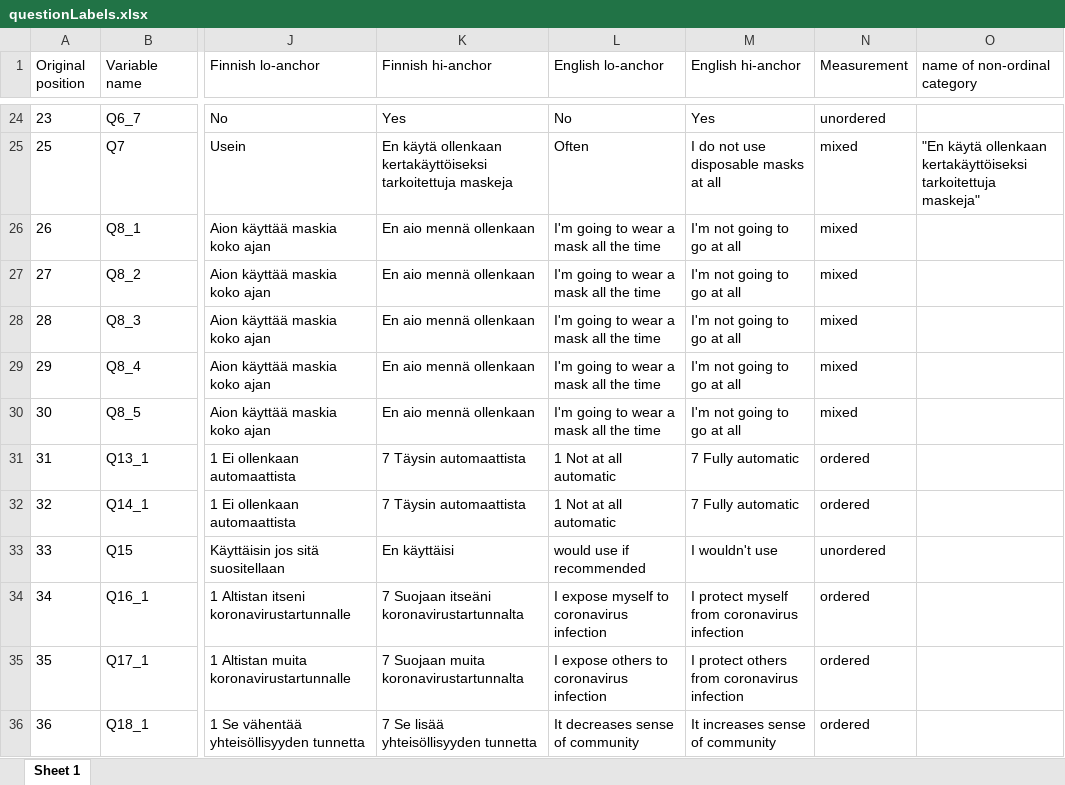
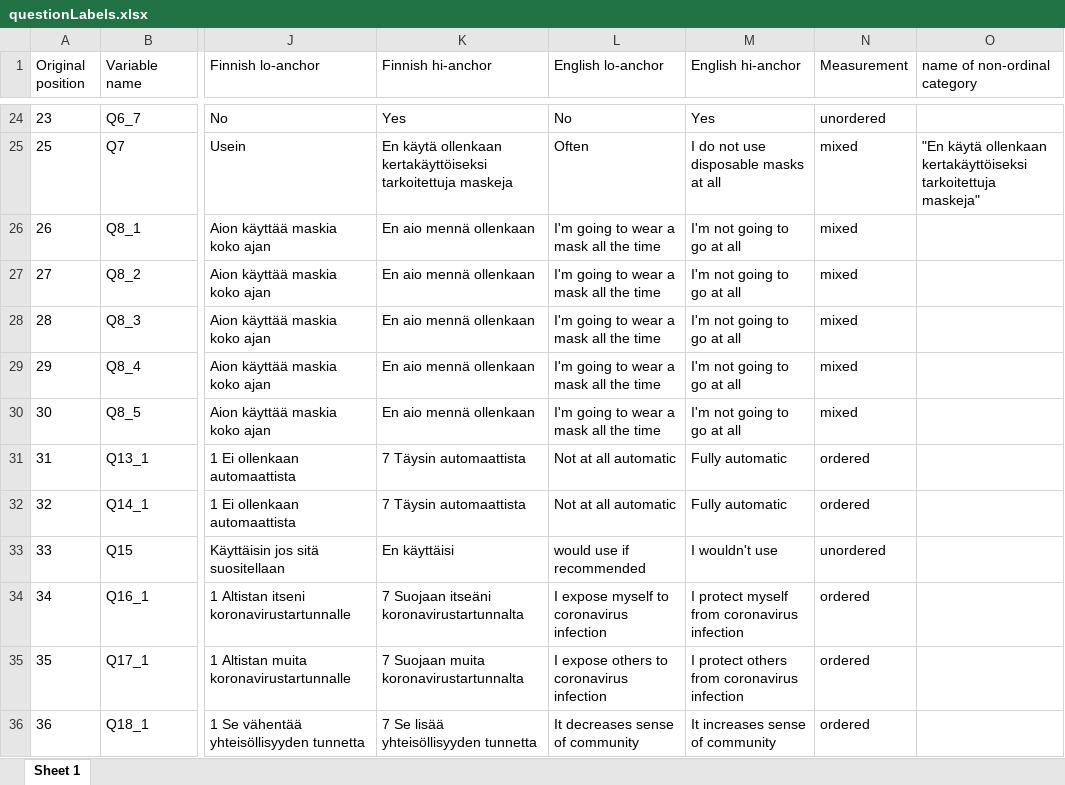
Before and after one commit to Citizen-Shield/multi-method-protective-behaviour, an Excel workbook: metadata/questionLabels.xlsx, sheet Sheet 1, drawn as a sheet; only a part is shown, gaps mark what is left out; values as stored, in another font and other column widths than the file's, no borders; the diff names each change by its address in the sheet, - before the commit and + after, or states it on an @@ line.

Commit message:
CIBER plots with short labels

```diff
--- a/metadata/questionLabels.xlsx (sheet Sheet 1)
+++ b/metadata/questionLabels.xlsx (sheet Sheet 1)
-L31:L32 (English lo-anchor): 1 Not at all automatic
+L31:L32 (English lo-anchor): Not at all automatic
-M31:M32 (English hi-anchor): 7 Fully automatic
+M31:M32 (English hi-anchor): Fully automatic
```
Also changed, not shown: 9 other files.
